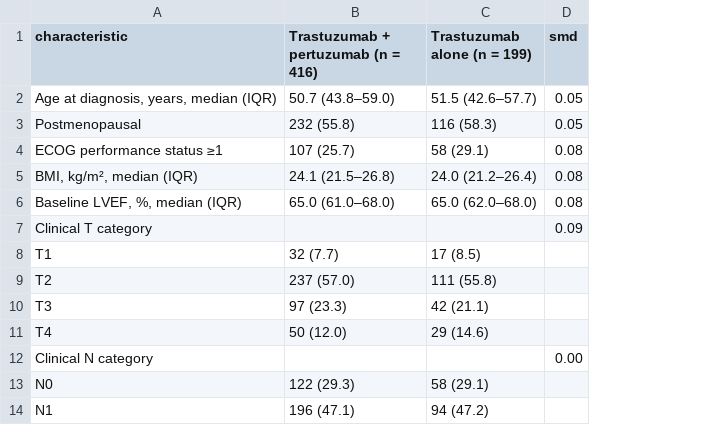
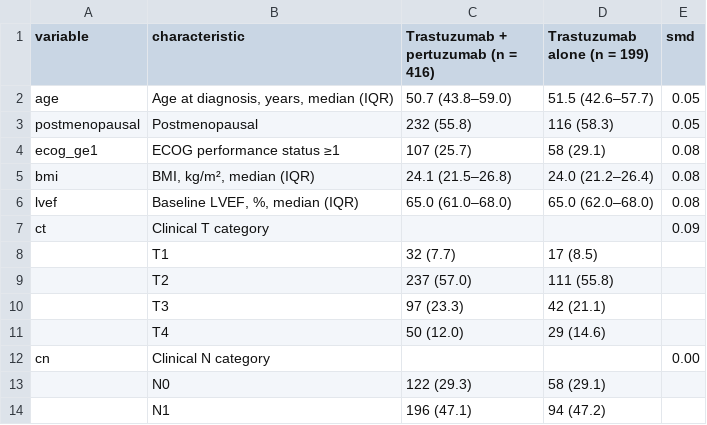
Before and after one commit to htlin222/from-irb-to-manuscript, a CSV file: results/table1_manuscript.csv, drawn as a sheet; only a part is shown; the diff names each change by its address in the sheet, - before the commit and + after, or states it on an @@ line.

```diff
--- a/results/table1_manuscript.csv
+++ b/results/table1_manuscript.csv
+column A (variable), rows 2-12: age | postmenopausal | ecog_ge1 | bmi | lvef | ct |  |  |  |  | cn
```
Also changed, not shown: 27 other files.
